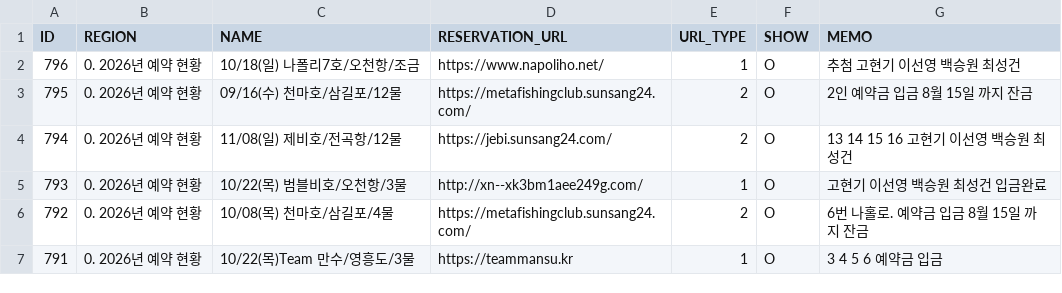
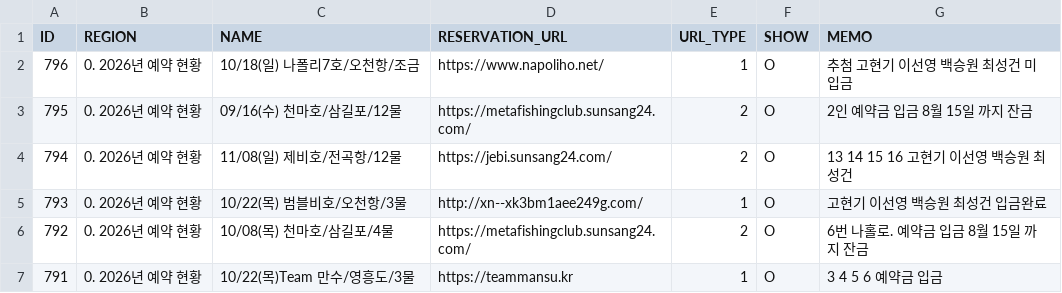
Before and after one commit to seong-geon-choi/ship, a CSV file: shiplist.csv, drawn as a sheet; only a part is shown.

Commit message:
배 목록 업데이트

```diff
--- a/shiplist.csv
+++ b/shiplist.csv
@@ -1,3 +1,3 @@
 ID,REGION,NAME,RESERVATION_URL,URL_TYPE,SHOW,MEMO
-796,0. 2026년 예약 현황,10/18(일) 나폴리7호/오천항/조금,https://www.napoliho.net/,1,O,추첨  고현기 이선영 백승원 최성건
+796,0. 2026년 예약 현황,10/18(일) 나폴리7호/오천항/조금,https://www.napoliho.net/,1,O,추첨  고현기 이선영 백승원 최성건  미입금
 795,0. 2026년 예약 현황,09/16(수) 천마호/삼길포/12물,https://metafishingclub.sunsang24.com/,2,O,2인 예약금 입금 8월 15일 까지 잔금
```
